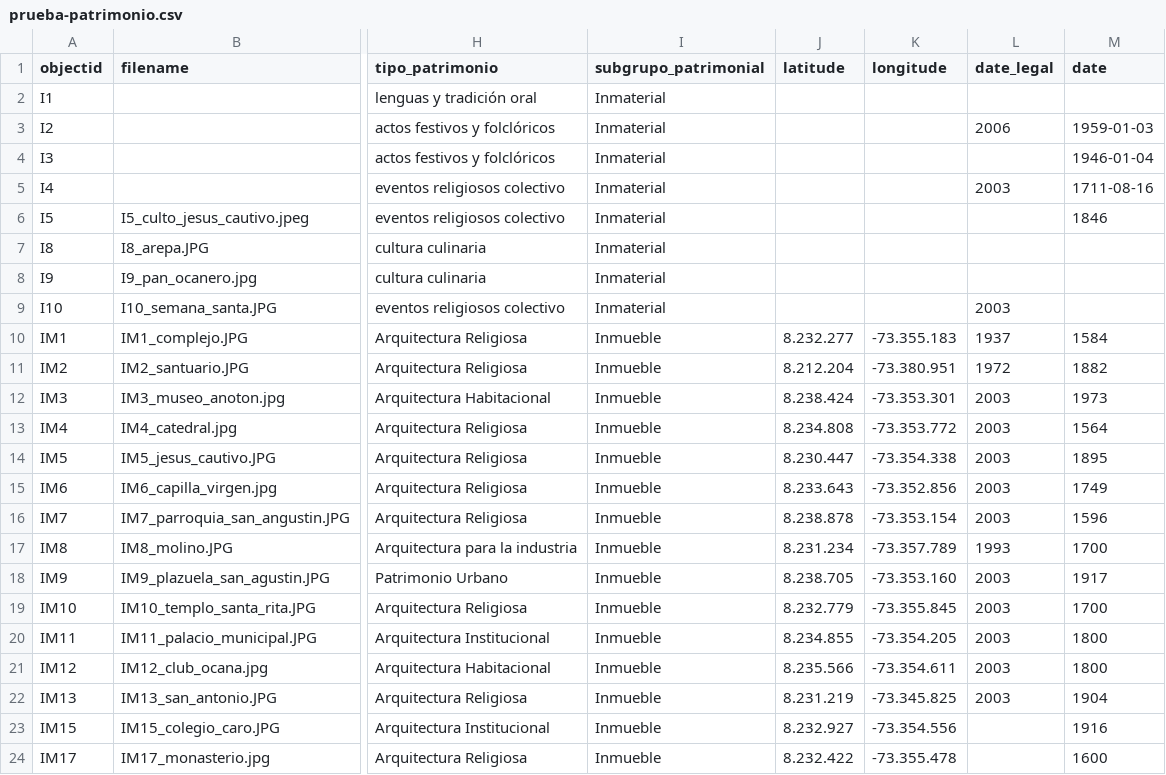
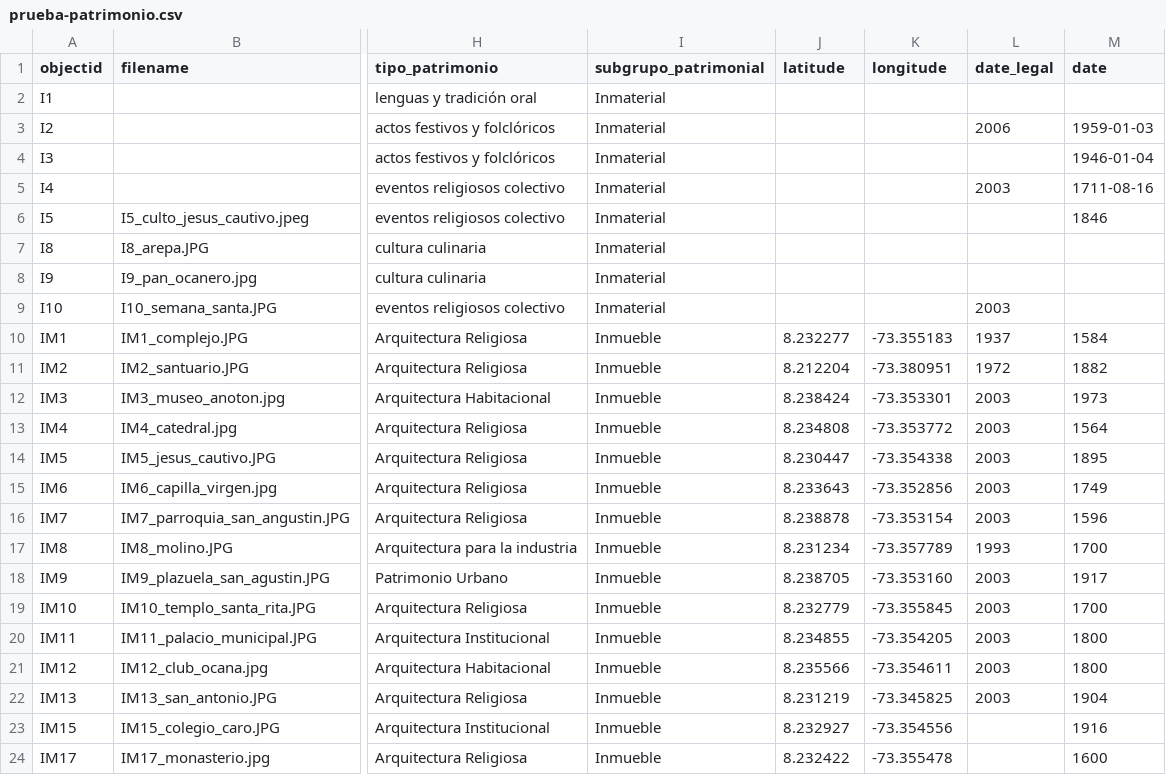
Before and after one commit to pamina9/prueba-patri, a CSV file: _data/prueba-patrimonio.csv, drawn as a sheet; only a part is shown, gaps mark what is left out; the diff names each change by its address in the sheet, - before the commit and + after, or states it on an @@ line.

Commit message:
Update prueba-patrimonio.csv

```diff
--- a/_data/prueba-patrimonio.csv
+++ b/_data/prueba-patrimonio.csv
-J10 (latitude): 8.232.277
+J10 (latitude): 8.232277
-K10 (longitude): -73.355.183
+K10 (longitude): -73.355183
-J11 (latitude): 8.212.204
+J11 (latitude): 8.212204
-K11 (longitude): -73.380.951
+K11 (longitude): -73.380951
-J12 (latitude): 8.238.424
+J12 (latitude): 8.238424
-K12 (longitude): -73.353.301
+K12 (longitude): -73.353301
-J13 (latitude): 8.234.808
+J13 (latitude): 8.234808
-K13 (longitude): -73.353.772
+K13 (longitude): -73.353772
-J14 (latitude): 8.230.447
+J14 (latitude): 8.230447
-K14 (longitude): -73.354.338
+K14 (longitude): -73.354338
-J15 (latitude): 8.233.643
+J15 (latitude): 8.233643
-K15 (longitude): -73.352.856
+K15 (longitude): -73.352856
-J16 (latitude): 8.238.878
+J16 (latitude): 8.238878
-K16 (longitude): -73.353.154
+K16 (longitude): -73.353154
-J17 (latitude): 8.231.234
+J17 (latitude): 8.231234
-K17 (longitude): -73.357.789
+K17 (longitude): -73.357789
-J18 (latitude): 8.238.705
+J18 (latitude): 8.238705
-K18 (longitude): -73.353.160
+K18 (longitude): -73.353160
-J19 (latitude): 8.232.779
+J19 (latitude): 8.232779
-K19 (longitude): -73.355.845
+K19 (longitude): -73.355845
-J20 (latitude): 8.234.855
+J20 (latitude): 8.234855
-K20 (longitude): -73.354.205
+K20 (longitude): -73.354205
-J21 (latitude): 8.235.566
+J21 (latitude): 8.235566
-K21 (longitude): -73.354.611
+K21 (longitude): -73.354611
-J22 (latitude): 8.231.219
+J22 (latitude): 8.231219
-K22 (longitude): -73.345.825
+K22 (longitude): -73.345825
-J23 (latitude): 8.232.927
+J23 (latitude): 8.232927
-K23 (longitude): -73.354.556
+K23 (longitude): -73.354556
-J24 (latitude): 8.232.422
+J24 (latitude): 8.232422
-K24 (longitude): -73.355.478
+K24 (longitude): -73.355478
```
